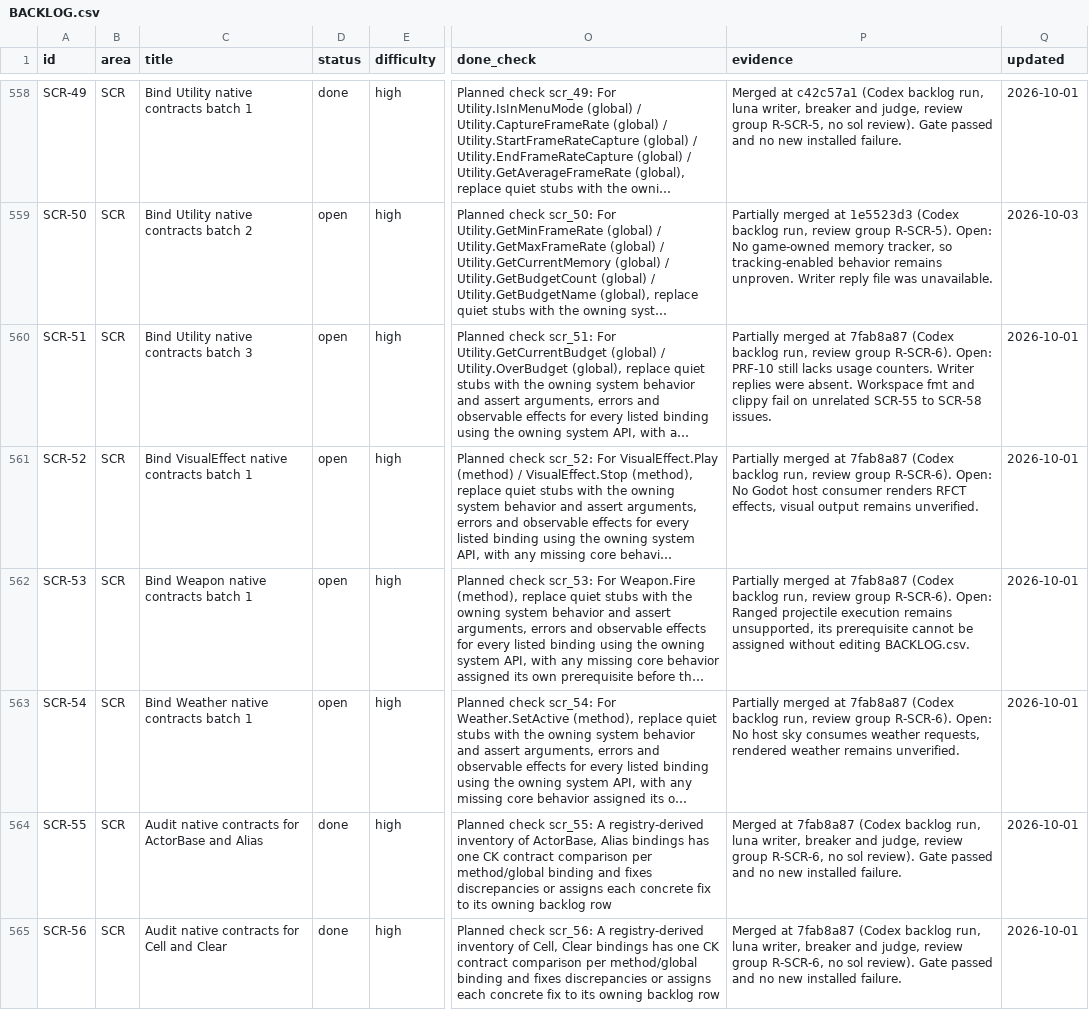
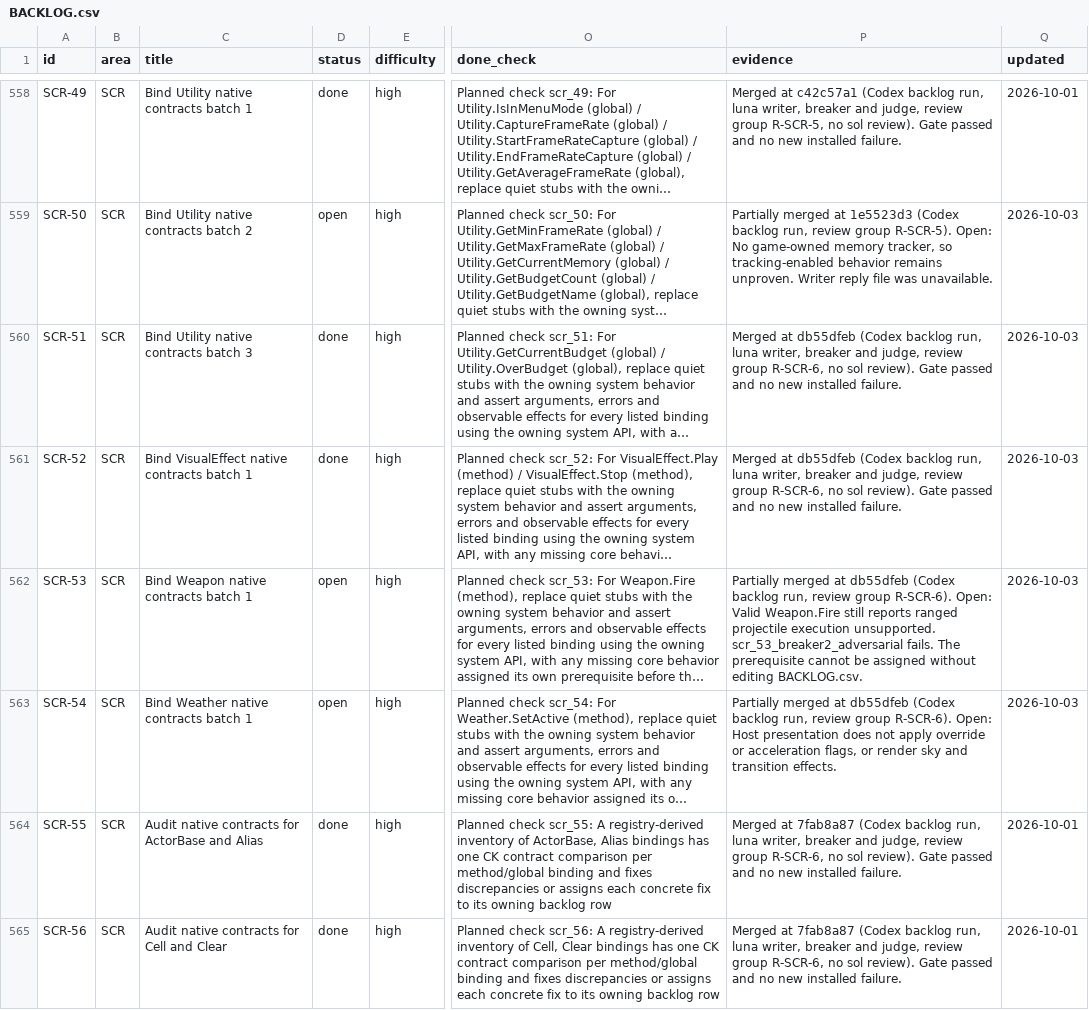
Before and after one commit to earthbone/earthbone-engine, a CSV file: BACKLOG.csv, drawn as a sheet; only a part is shown, gaps mark what is left out; long unchanged cells end in …; the diff names each change by its address in the sheet, - before the commit and + after, or states it on an @@ line.

Commit message:
Record SCR-51, SCR-52, SCR-53, SCR-54 from review group R-SCR-6

```diff
--- a/BACKLOG.csv
+++ b/BACKLOG.csv
-D560:D561 (status): open
+D560:D561 (status): done
-P560 (evidence): Partially merged at 7fab8a87 (Codex backlog run, review group R-SCR-6). Open: PRF-10 still lacks usage counters. Writer replies were absent. Workspace fmt and clippy fail on unrelated SCR-55 to SCR-58 issues.
+P560 (evidence): Merged at db55dfeb (Codex backlog run, luna writer, breaker and judge, review group R-SCR-6, no sol review). Gate passed and no new installed failure.
-Q560:Q563 (updated): 2026-10-01
+Q560:Q563 (updated): 2026-10-03
-P561 (evidence): Partially merged at 7fab8a87 (Codex backlog run, review group R-SCR-6). Open: No Godot host consumer renders RFCT effects, visual output remains unverified.
+P561 (evidence): Merged at db55dfeb (Codex backlog run, luna writer, breaker and judge, review group R-SCR-6, no sol review). Gate passed and no new installed failure.
-P562 (evidence): …merged at 7fab8a87 (Codex backlog run, review group R-SCR-6). Open: Ranged projectile execution remains unsupported, its prerequisite cannot…
+P562 (evidence): …merged at db55dfeb (Codex backlog run, review group R-SCR-6). Open: Valid Weapon.Fire still reports ranged projectile execution unsupported. scr_53_breaker2_adversarial fails. The prerequisite cannot…
-P563 (evidence): …merged at 7fab8a87 (Codex backlog run, review group R-SCR-6). Open: No host sky consumes weather requests, rendered weather remains unverified.
+P563 (evidence): …merged at db55dfeb (Codex backlog run, review group R-SCR-6). Open: Host presentation does not apply override or acceleration flags, or render sky and transition effects.
```
